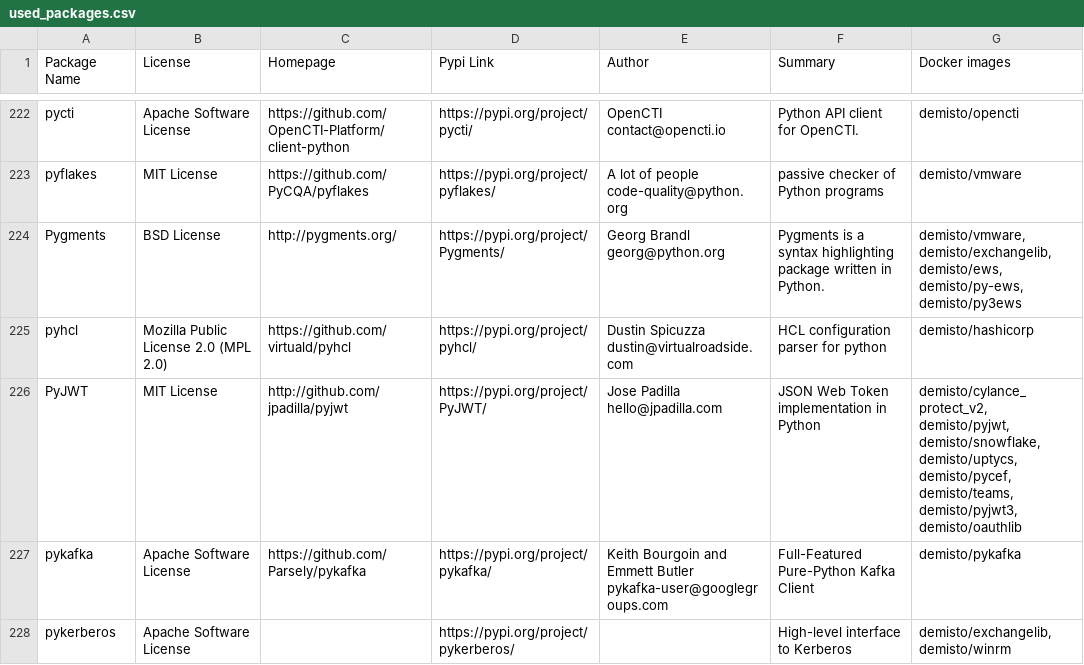
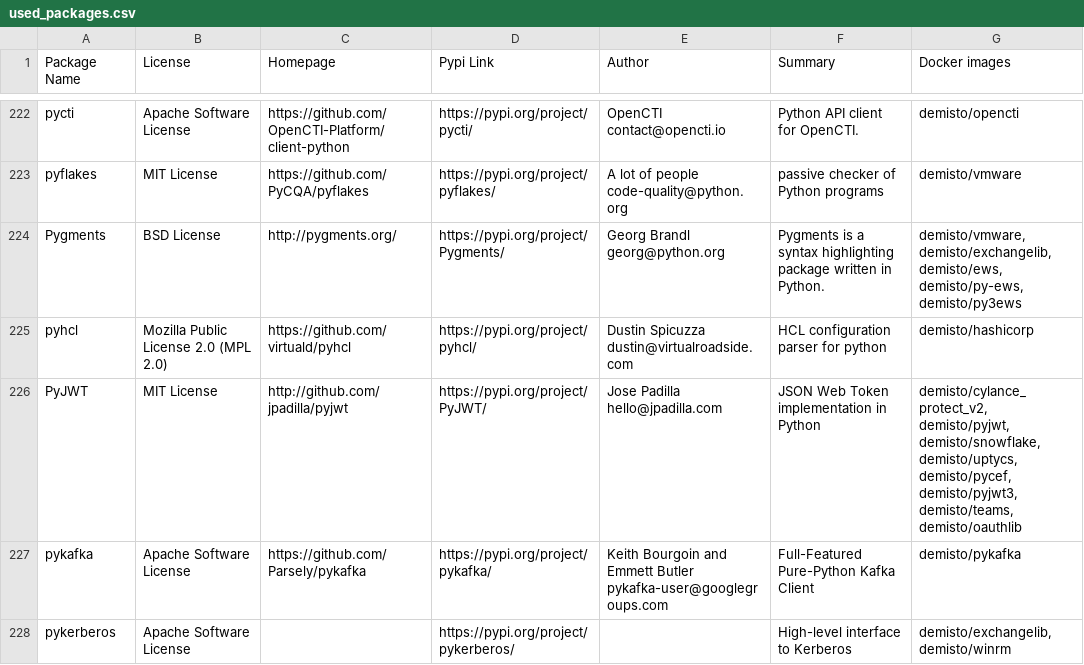
Before and after one commit to wstinkens/dockerfiles, a CSV file: used_packages.csv, drawn as a sheet; only a part is shown, gaps mark what is left out; the diff covers the shown part only.

Commit message:
Sat Sep 12 01:03:02 UTC 2020: automatic docker repository update

```diff
--- a/used_packages.csv
+++ b/used_packages.csv
@@ -225,3 +225,3 @@ Pygments,BSD License,http://pygments.org/,https://pypi.org/project/Pygments/,Geo
 pyhcl,Mozilla Public License 2.0 (MPL 2.0),https://github.com/virtuald/pyhcl,https://pypi.org/project/pyhcl/,Dustin Spicuzza dustin@virtualroadside.com,HCL configuration parser for python,demisto/hashicorp
-PyJWT,MIT License,http://github.com/jpadilla/pyjwt,https://pypi.org/project/PyJWT/,Jose Padilla hello@jpadilla.com,JSON Web Token implementation in Python,"demisto/cylance_protect_v2, demisto/pyjwt, demisto/snowflake, demisto/uptycs, demisto/pycef, demisto/teams, demisto/pyjwt3, demisto/oauthlib"
+PyJWT,MIT License,http://github.com/jpadilla/pyjwt,https://pypi.org/project/PyJWT/,Jose Padilla hello@jpadilla.com,JSON Web Token implementation in Python,"demisto/cylance_protect_v2, demisto/pyjwt, demisto/snowflake, demisto/uptycs, demisto/pycef, demisto/pyjwt3, demisto/teams, demisto/oauthlib"
 pykafka,Apache Software License,https://github.com/Parsely/pykafka,https://pypi.org/project/pykafka/,Keith Bourgoin and Emmett Butler pykafka-user@googlegroups.com,Full-Featured Pure-Python Kafka Client,demisto/pykafka
```
Also changed, not shown: 39 edited cells elsewhere in this file, 8 other files.
